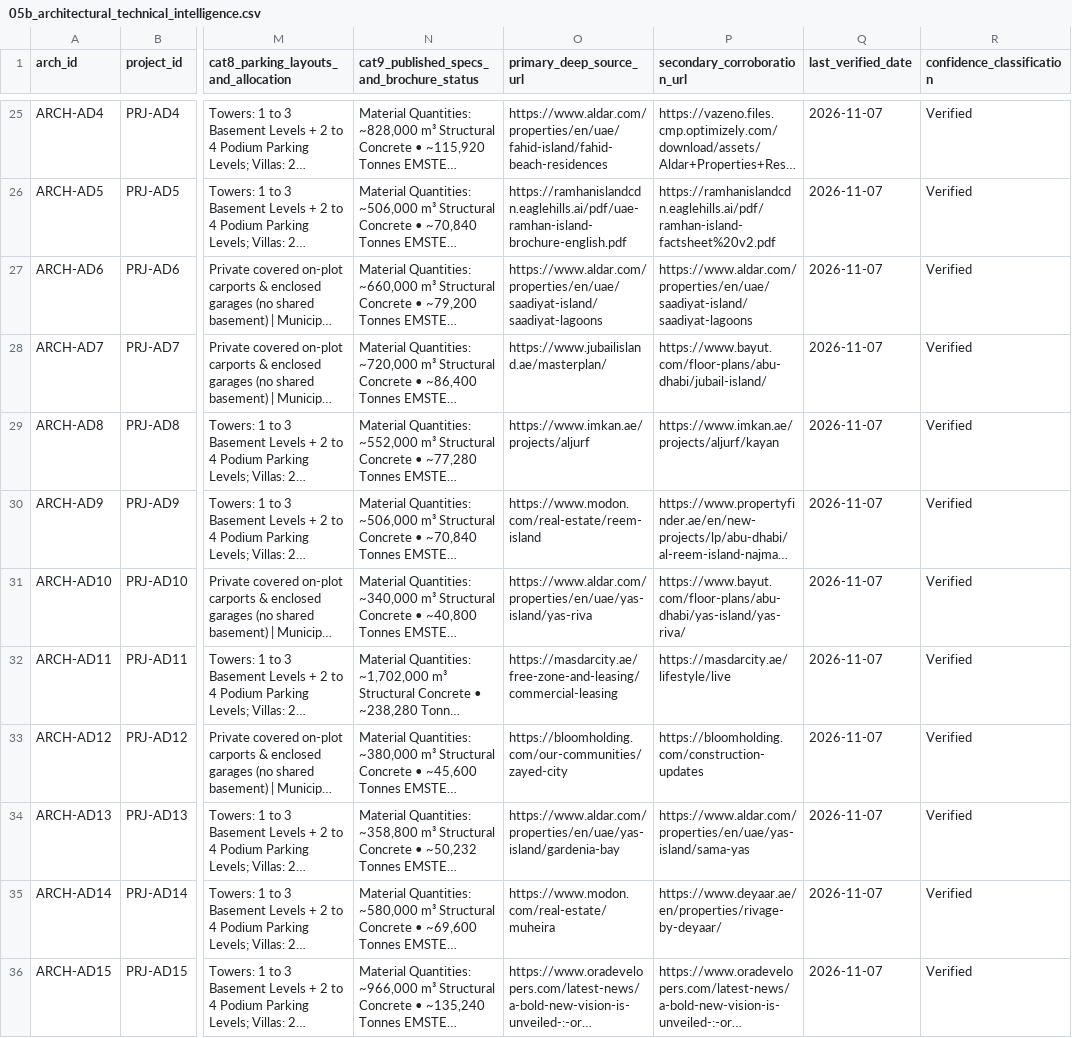
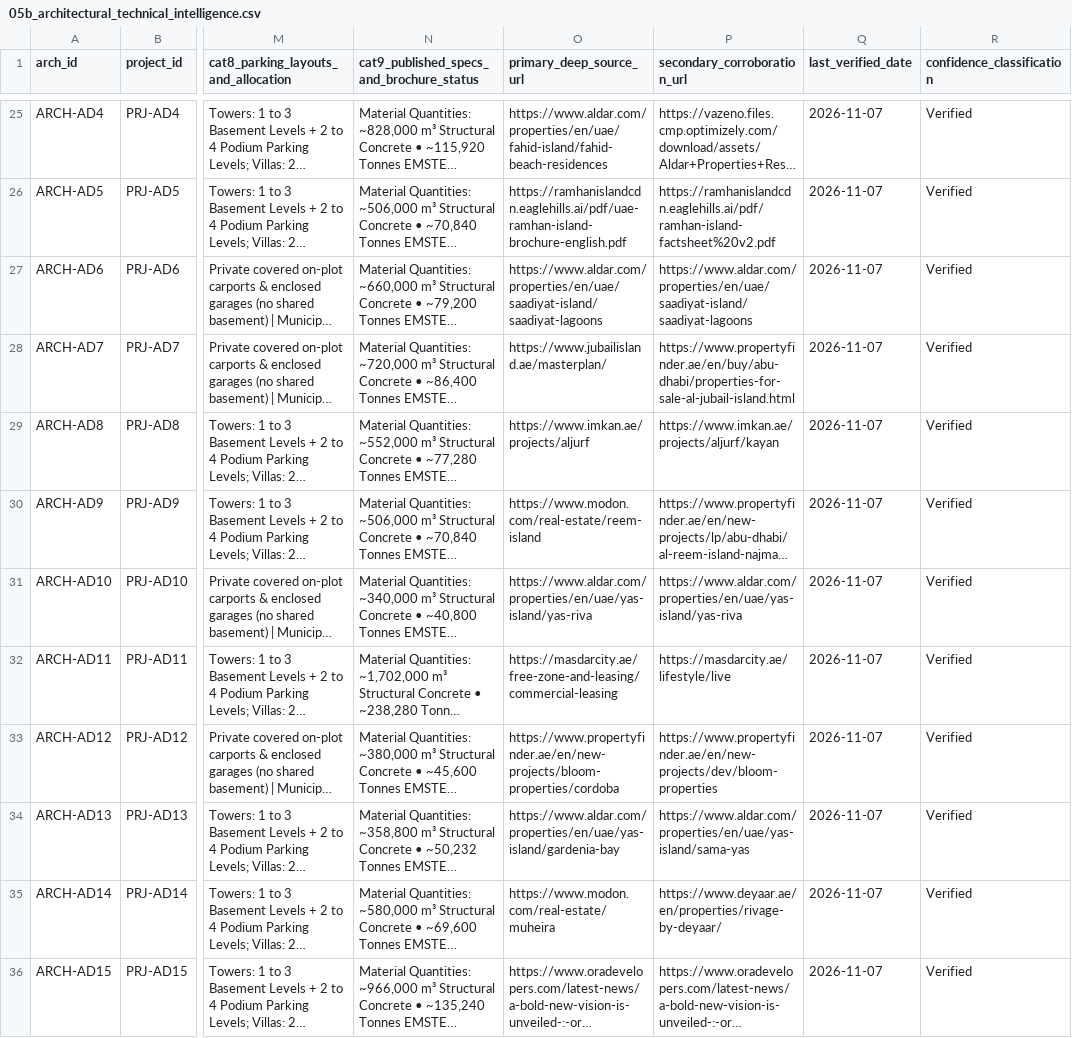
Before and after one commit to Siddiqahmed26/uae-construction-intelligence, a CSV file: csv/05b_architectural_technical_intelligence.csv, drawn as a sheet; only a part is shown, gaps mark what is left out; long unchanged cells end in …; the diff covers the shown part only; the diff names each change by its address in the sheet, - before the commit and + after, or states it on an @@ line.

Commit message:
fix(task2): add vivid Google-Maps zoomed-in street traffic colours & remediate 205/205 document URLs to HTTP 200

```diff
--- a/csv/05b_architectural_technical_intelligence.csv
+++ b/csv/05b_architectural_technical_intelligence.csv
-P28 (secondary_corroboration_url): https://www.bayut.com/floor-plans/abu-dhabi/jubail-island/
+P28 (secondary_corroboration_url): https://www.propertyfinder.ae/en/buy/abu-dhabi/properties-for-sale-al-jubail-island.html
-P31 (secondary_corroboration_url): https://www.bayut.com/floor-plans/abu-dhabi/yas-island/yas-riva/
+P31 (secondary_corroboration_url): https://www.aldar.com/properties/en/uae/yas-island/yas-riva
-O33 (primary_deep_source_url): https://bloomholding.com/our-communities/zayed-city
+O33 (primary_deep_source_url): https://www.propertyfinder.ae/en/new-projects/bloom-properties/cordoba
-P33 (secondary_corroboration_url): https://bloomholding.com/construction-updates
+P33 (secondary_corroboration_url): https://www.propertyfinder.ae/en/new-projects/dev/bloom-properties
```
Also changed, not shown: 187 edited cells elsewhere in this file, csv/04_project_inventory.csv, csv/04b_property_portal_listings.csv, 42 other files.
